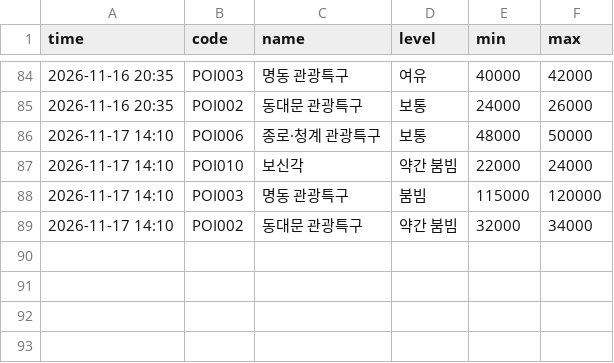
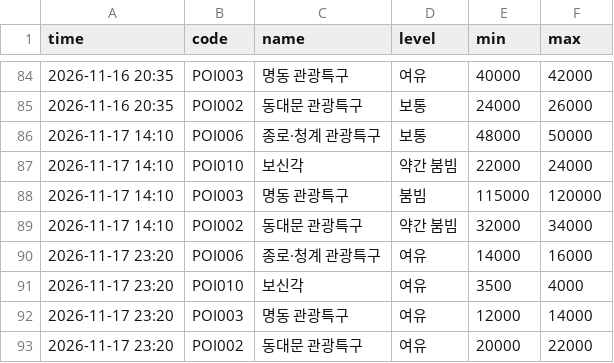
Before and after one commit to hoohdini/KR_Lunch, a CSV file: data/history/2026-11.csv, drawn as a sheet; only a part is shown, gaps mark what is left out.

```diff
--- a/data/history/2026-11.csv
+++ b/data/history/2026-11.csv
@@ -89 +89,5 @@ time,code,name,level,min,max
 2026-11-17 14:10,POI002,동대문 관광특구,약간 붐빔,32000,34000
+2026-11-17 23:20,POI006,종로·청계 관광특구,여유,14000,16000
+2026-11-17 23:20,POI010,보신각,여유,3500,4000
+2026-11-17 23:20,POI003,명동 관광특구,여유,12000,14000
+2026-11-17 23:20,POI002,동대문 관광특구,여유,20000,22000
```
Also changed, not shown: 1 other file.
